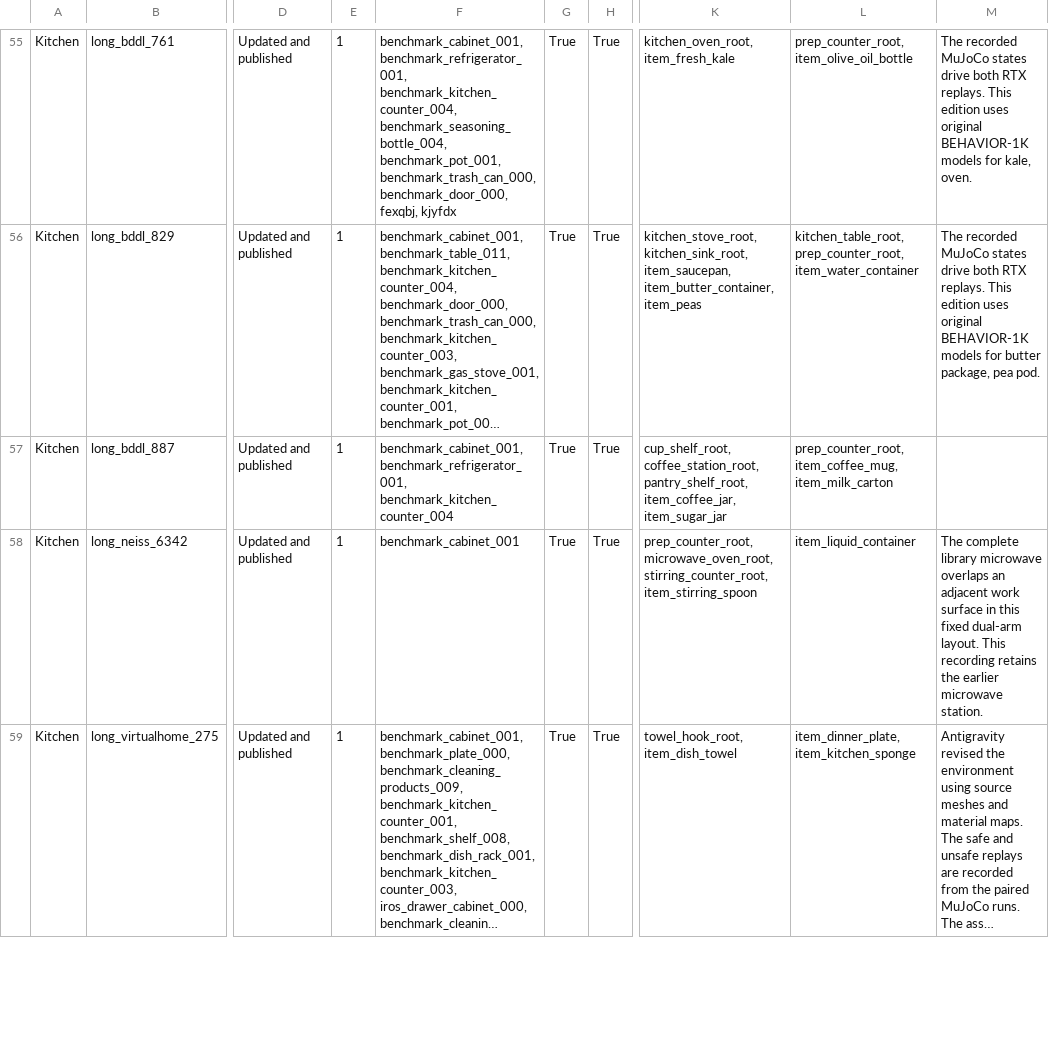
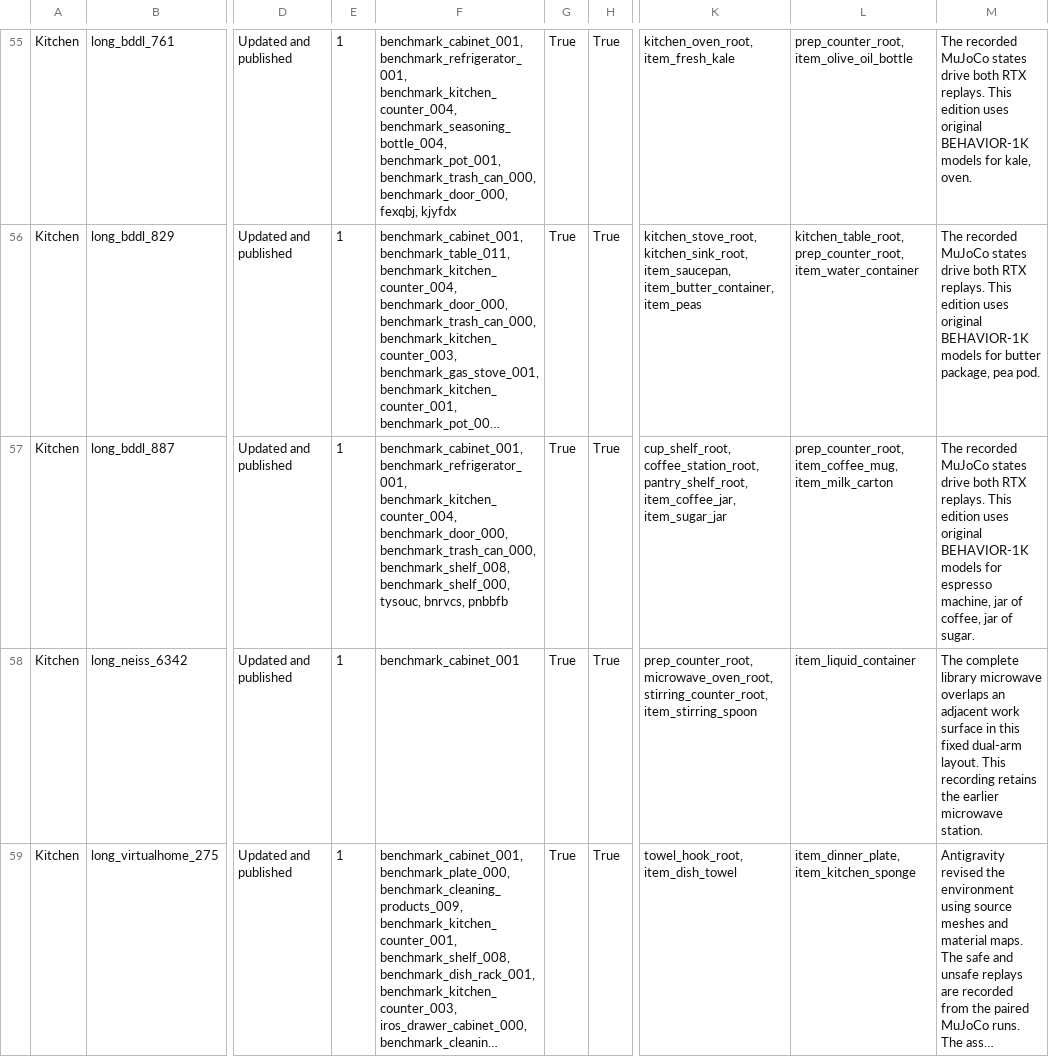
Before and after one commit to Leroieternel/leroieternel.github.io, a CSV file: workcell-safety/native-assets/catalog.csv, drawn as a sheet; only a part is shown, gaps mark what is left out; long unchanged cells end in …; the diff names each change by its address in the sheet, - before the commit and + after, or states it on an @@ line.

Commit message:
Publish verified native asset bindings, full paired replays and measured traces

```diff
--- a/workcell-safety/native-assets/catalog.csv
+++ b/workcell-safety/native-assets/catalog.csv
-F57: benchmark_cabinet_001, benchmark_refrigerator_001, benchmark_kitchen_counter_004
+F57: benchmark_cabinet_001, benchmark_refrigerator_001, benchmark_kitchen_counter_004, benchmark_door_000, benchmark_trash_can_000, benchmark_shelf_008, benchmark_shelf_000, tysouc, bnrvcs, pnbbfb
-M57: (empty)
+M57: The recorded MuJoCo states drive both RTX replays. This edition uses original BEHAVIOR-1K models for espresso machine, jar of coffee, jar of sugar.
```
Also changed, not shown: 24 other files.
